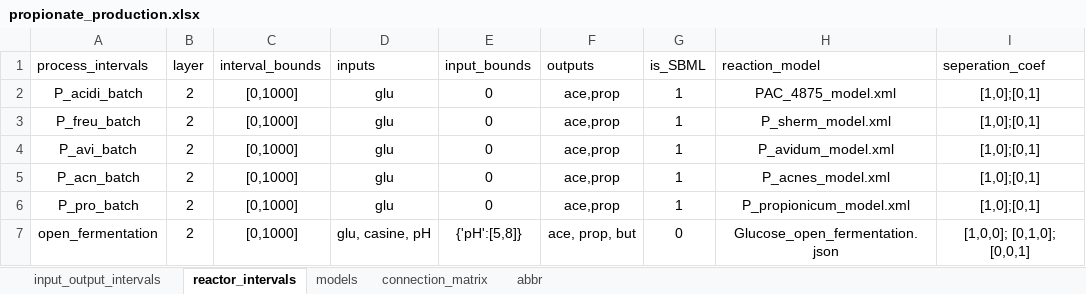
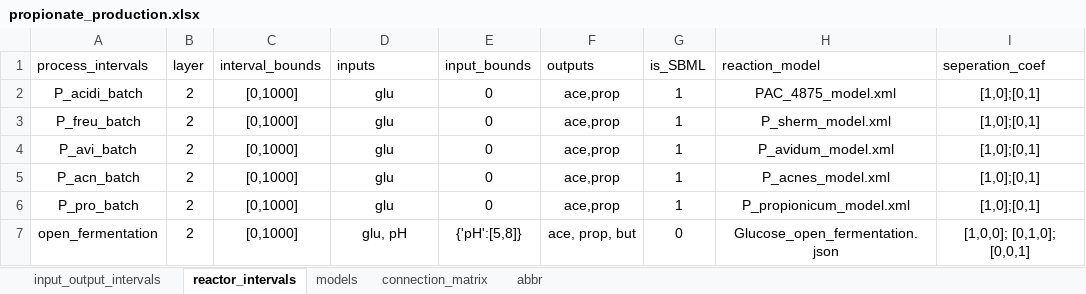
Before and after one commit to llvdrhau/Alquimia_Biorefinery_design_and_optimisation, an Excel workbook: excel files/propionate_production.xlsx, sheet reactor_intervals, drawn as a sheet; only a part is shown; values as stored, in another font and other column widths than the file's, no borders; charts and pictures and conditional formats not drawn; the diff names each change by its address in the sheet, - before the commit and + after, or states it on an @@ line.

```diff
--- a/excel files/propionate_production.xlsx (sheet reactor_intervals)
+++ b/excel files/propionate_production.xlsx (sheet reactor_intervals)
-D7 (inputs): glu, casine, pH
+D7 (inputs): glu, pH
```
Also changed, not shown: sheet connection_matrix, sheet input_output_intervals, charts or pictures, 2 other files.
